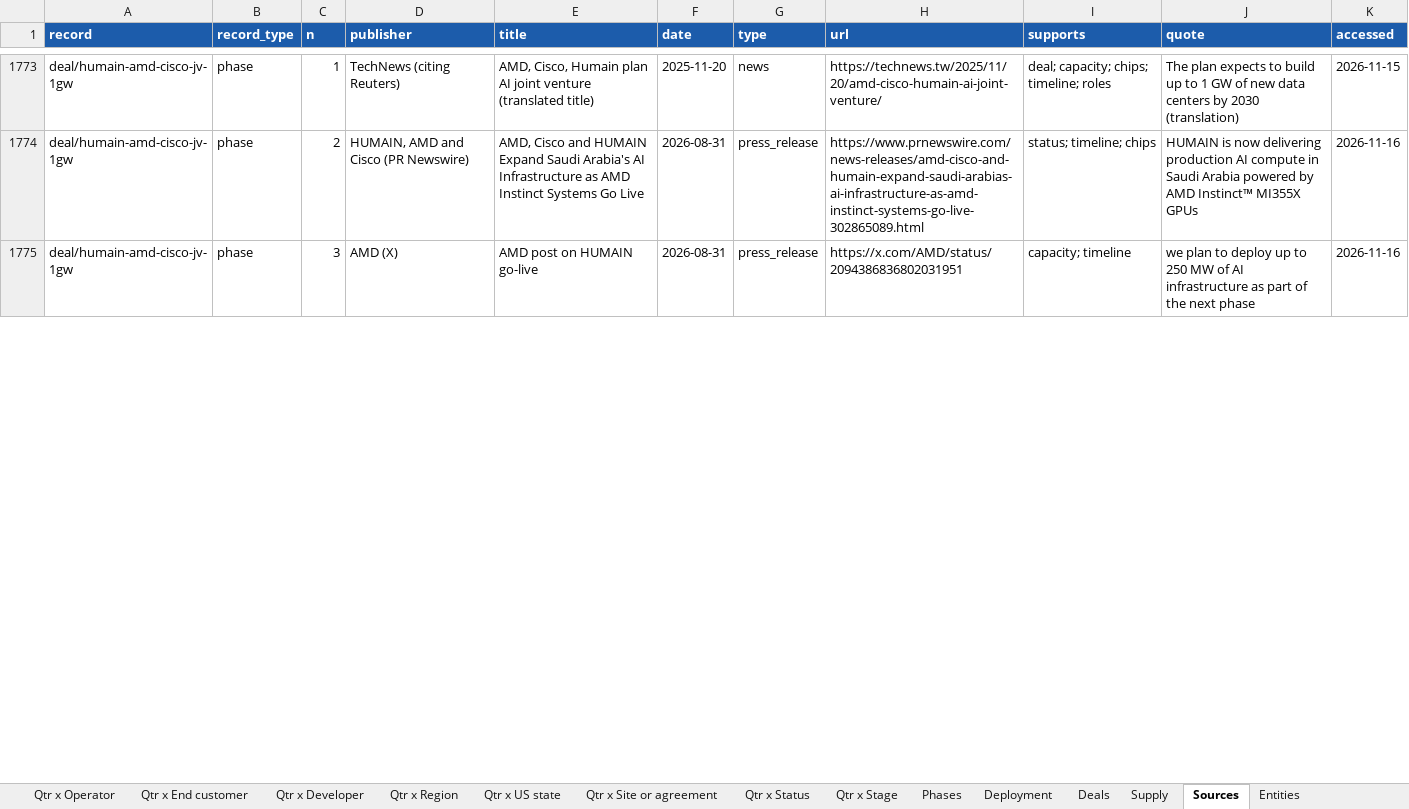
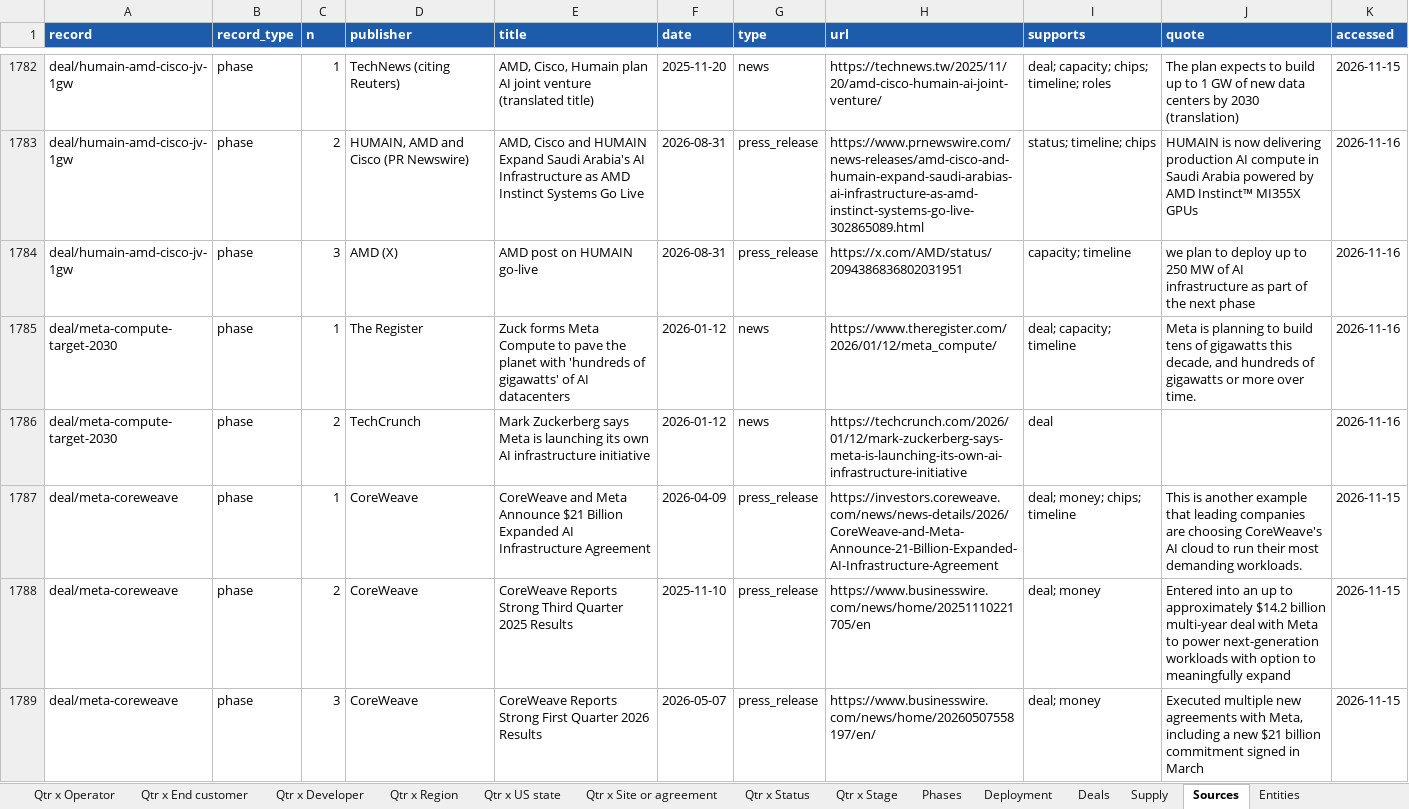
Before and after one commit to bernardhaswell/dcbuildsio, an Excel workbook: data/dc-tracker.xlsx, sheet Sources, drawn as a sheet; only a part is shown, gaps mark what is left out; values as stored, in another font and other column widths than the file's, no borders; the diff covers the shown part only; the diff names each change by its address in the sheet, - before the commit and + after, or states it on an @@ line.

```diff
--- a/data/dc-tracker.xlsx (sheet Sources)
+++ b/data/dc-tracker.xlsx (sheet Sources)
+row 1785: deal/meta-compute-target-2030 | phase | 1 | The Register | Zuck forms Meta Compute to pave the planet with 'hundreds of gigawatts' of AI datacenters | 2026-01-12 | news | https://www.theregister.com/2026/01/12/meta_compute/ | deal; capacity; timeline | Meta is planning to build tens of gigawatts this decade, and hundreds of gigawatts or more over time. | 2026-11-16
+row 1786: deal/meta-compute-target-2030 | phase | 2 | TechCrunch | Mark Zuckerberg says Meta is launching its own AI infrastructure initiative | 2026-01-12 | news | https://techcrunch.com/2026/01/12/mark-zuckerberg-says-meta-is-launching-its-own-ai-infrastructure-initiative | deal |  | 2026-11-16
+row 1787: deal/meta-coreweave | phase | 1 | CoreWeave | CoreWeave and Meta Announce $21 Billion Expanded AI Infrastructure Agreement | 2026-04-09 | press_release | https://investors.coreweave.com/news/news-details/2026/CoreWeave-and-Meta-Announce-21-Billion-Expanded-AI-Infrastructure-Agreement | deal; money; chips; timeline | This is another example that leading companies are choosing CoreWeave's AI cloud to run their most demanding workloads. | 2026-11-15
+row 1788: deal/meta-coreweave | phase | 2 | CoreWeave | CoreWeave Reports Strong Third Quarter 2025 Results | 2025-11-10 | press_release | https://www.businesswire.com/news/home/20251110221705/en | deal; money | Entered into an up to approximately $14.2 billion multi-year deal with Meta to power next-generation workloads with option to meaningfully expand | 2026-11-15
+row 1789: deal/meta-coreweave | phase | 3 | CoreWeave | CoreWeave Reports Strong First Quarter 2026 Results | 2026-05-07 | press_release | https://www.businesswire.com/news/home/20260507558197/en/ | deal; money | Executed multiple new agreements with Meta, including a new $21 billion commitment signed in March | 2026-11-15
```
Also changed, not shown: 40 added rows, 6 removed rows and 7 edited cells elsewhere in this sheet, sheet Deployment, sheet Phases, sheet Qtr x End customer, sheet Qtr x Operator, sheet Year x Operator, sheet Qtr x Developer, 16 more sheets, 23 other files.
